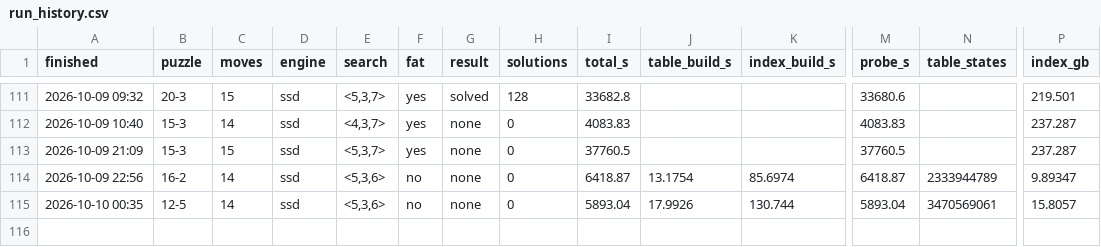
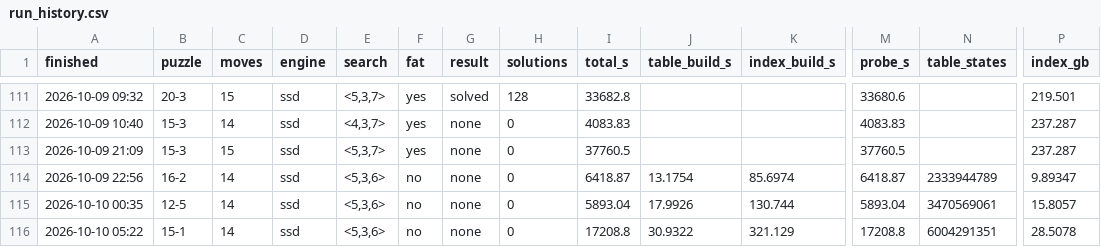
Before and after one commit to zugebot/Mindbender-Solver, a CSV file: docs/run_history.csv, drawn as a sheet; only a part is shown, gaps mark what is left out; rows hold the shown columns only; the diff names each change by its address in the sheet, - before the commit and + after, or states it on an @@ line.

```diff
--- a/docs/run_history.csv
+++ b/docs/run_history.csv
+row 116: 2026-10-10 05:22 | 15-1 | 14 | ssd | <5,3,6> | no | none | 0 | 17208.8 | 30.9322 | 321.129 | 17208.8 | 6004291351 | 28.5078
```
Also changed, not shown: 2 other files.
